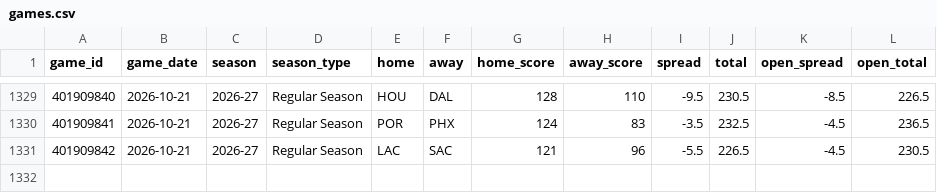
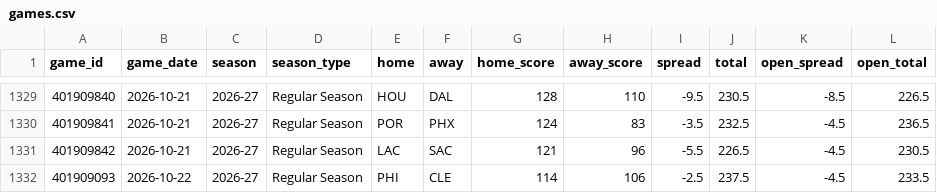
Before and after one commit to Sleepyad/nba-edge, a CSV file: data/games.csv, drawn as a sheet; only a part is shown, gaps mark what is left out.

```diff
--- a/data/games.csv
+++ b/data/games.csv
@@ -1331 +1331,2 @@ game_id,game_date,season,season_type,home,away,home_score,away_score,spread,tota
 401909842,2026-10-21,2026-27,Regular Season,LAC,SAC,121,96,-5.5,226.5,-4.5,230.5
+401909093,2026-10-22,2026-27,Regular Season,PHI,CLE,114,106,-2.5,237.5,-4.5,233.5
```
Also changed, not shown: data/lines.csv, data/paper_bets.csv, 6 other files.
